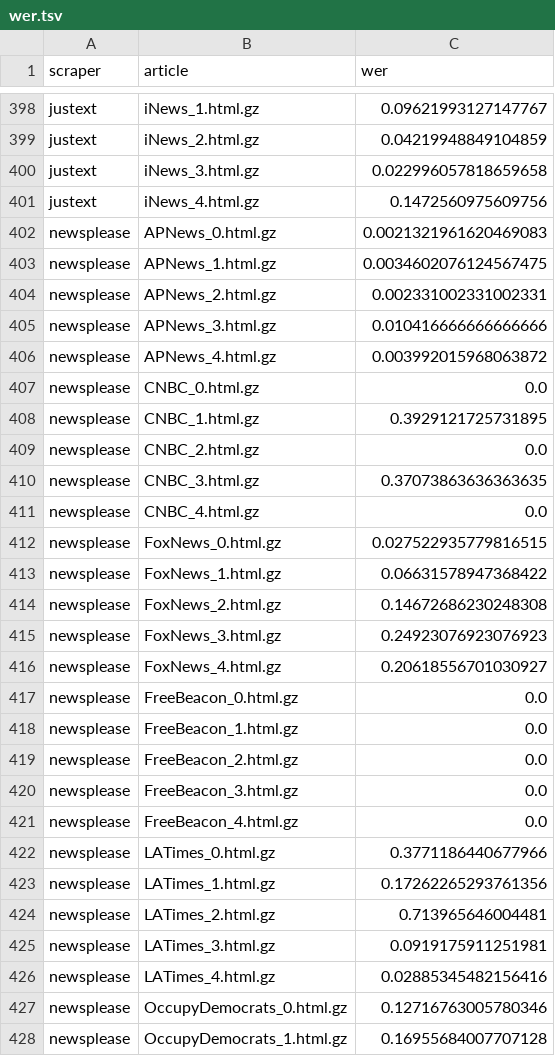
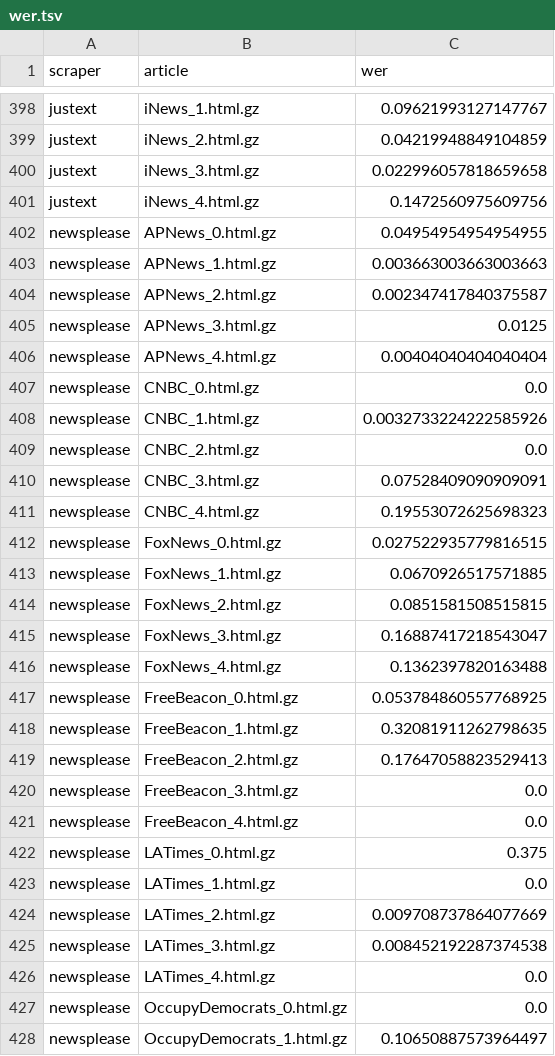
Before and after one commit to dobbersc/fundus-evaluation, a TSV file: dataset/scores/wer.tsv, drawn as a sheet; only a part is shown, gaps mark what is left out; the diff covers the shown part only.

```diff
--- a/dataset/scores/wer.tsv
+++ b/dataset/scores/wer.tsv
@@ -401,28 +401,28 @@ justext	iNews_3.html.gz	0.022996057818659658
 justext	iNews_4.html.gz	0.1472560975609756
-newsplease	APNews_0.html.gz	0.0021321961620469083
-newsplease	APNews_1.html.gz	0.0034602076124567475
-newsplease	APNews_2.html.gz	0.002331002331002331
-newsplease	APNews_3.html.gz	0.010416666666666666
-newsplease	APNews_4.html.gz	0.003992015968063872
+newsplease	APNews_0.html.gz	0.04954954954954955
+newsplease	APNews_1.html.gz	0.003663003663003663
+newsplease	APNews_2.html.gz	0.002347417840375587
+newsplease	APNews_3.html.gz	0.0125
+newsplease	APNews_4.html.gz	0.00404040404040404
 newsplease	CNBC_0.html.gz	0.0
-newsplease	CNBC_1.html.gz	0.3929121725731895
+newsplease	CNBC_1.html.gz	0.0032733224222585926
 newsplease	CNBC_2.html.gz	0.0
-newsplease	CNBC_3.html.gz	0.37073863636363635
-newsplease	CNBC_4.html.gz	0.0
+newsplease	CNBC_3.html.gz	0.07528409090909091
+newsplease	CNBC_4.html.gz	0.19553072625698323
 newsplease	FoxNews_0.html.gz	0.027522935779816515
-newsplease	FoxNews_1.html.gz	0.06631578947368422
-newsplease	FoxNews_2.html.gz	0.14672686230248308
-newsplease	FoxNews_3.html.gz	0.24923076923076923
-newsplease	FoxNews_4.html.gz	0.20618556701030927
-newsplease	FreeBeacon_0.html.gz	0.0
-newsplease	FreeBeacon_1.html.gz	0.0
-newsplease	FreeBeacon_2.html.gz	0.0
+newsplease	FoxNews_1.html.gz	0.0670926517571885
+newsplease	FoxNews_2.html.gz	0.0851581508515815
+newsplease	FoxNews_3.html.gz	0.16887417218543047
+newsplease	FoxNews_4.html.gz	0.1362397820163488
+newsplease	FreeBeacon_0.html.gz	0.053784860557768925
+newsplease	FreeBeacon_1.html.gz	0.32081911262798635
+newsplease	FreeBeacon_2.html.gz	0.17647058823529413
 newsplease	FreeBeacon_3.html.gz	0.0
 newsplease	FreeBeacon_4.html.gz	0.0
-newsplease	LATimes_0.html.gz	0.3771186440677966
-newsplease	LATimes_1.html.gz	0.17262265293761356
-newsplease	LATimes_2.html.gz	0.713965646004481
-newsplease	LATimes_3.html.gz	0.0919175911251981
-newsplease	LATimes_4.html.gz	0.02885345482156416
-newsplease	OccupyDemocrats_0.html.gz	0.12716763005780346
-newsplease	OccupyDemocrats_1.html.gz	0.16955684007707128
+newsplease	LATimes_0.html.gz	0.375
+newsplease	LATimes_1.html.gz	0.0
+newsplease	LATimes_2.html.gz	0.009708737864077669
+newsplease	LATimes_3.html.gz	0.008452192287374538
+newsplease	LATimes_4.html.gz	0.0
+newsplease	OccupyDemocrats_0.html.gz	0.0
+newsplease	OccupyDemocrats_1.html.gz	0.10650887573964497
```
Also changed, not shown: 4 added rows, 4 removed rows and 82 edited cells elsewhere in this file, dataset/analysis/rouge_lsum_scraper_summary.tsv, dataset/analysis/rouge_lsum_scraper_to_publisher_summary.tsv, 12 other files.
